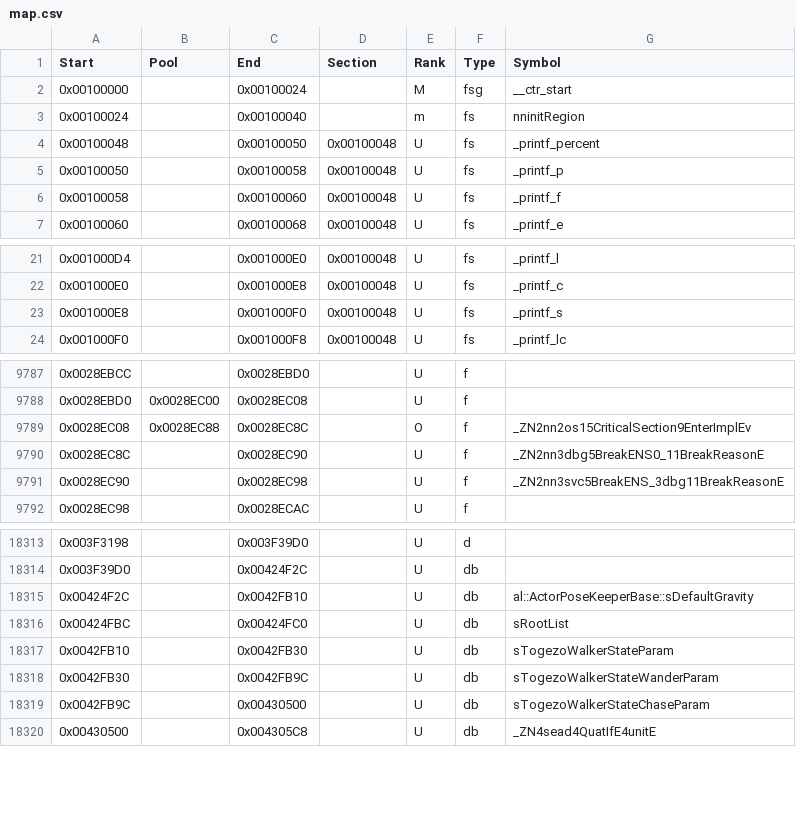
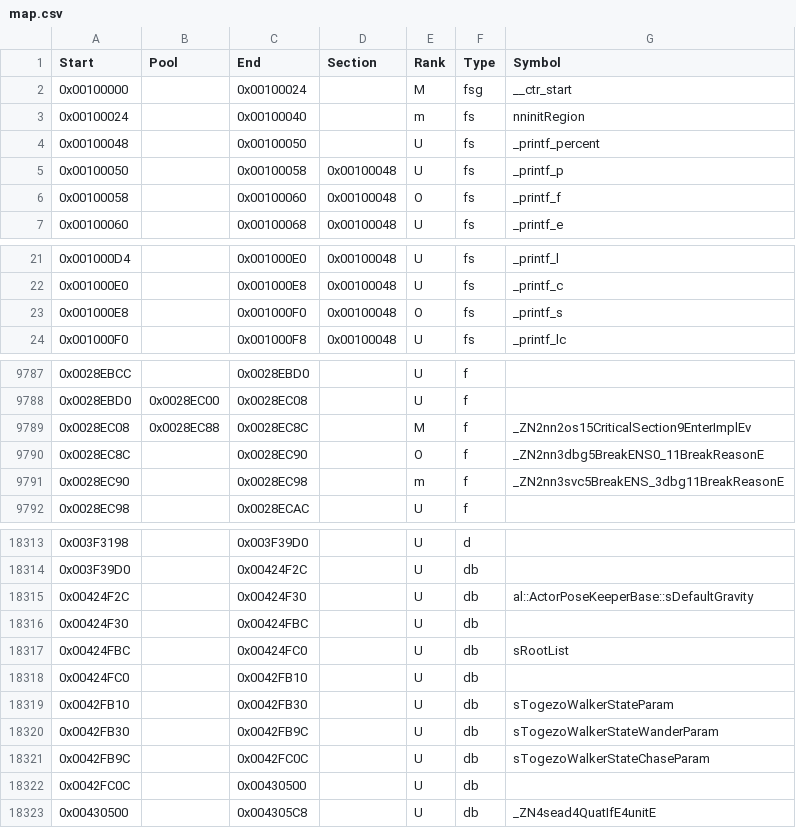
Before and after one commit to RE-Pepper/RE-Pepper, a CSV file: data/ver/eu/map.csv, drawn as a sheet; only a part is shown, gaps mark what is left out; the diff covers the shown part only.

```diff
--- a/data/ver/eu/map.csv
+++ b/data/ver/eu/map.csv
@@ -3,5 +3,5 @@ Start     ,Pool      ,End       ,Section   ,Rank,Type,Symbol
 0x00100024,          ,0x00100040,          ,m,fs,nninitRegion
-0x00100048,          ,0x00100050,0x00100048,U,fs,_printf_percent
+0x00100048,          ,0x00100050,          ,U,fs,_printf_percent
 0x00100050,          ,0x00100058,0x00100048,U,fs,_printf_p
-0x00100058,          ,0x00100060,0x00100048,U,fs,_printf_f
+0x00100058,          ,0x00100060,0x00100048,O,fs,_printf_f
 0x00100060,          ,0x00100068,0x00100048,U,fs,_printf_e
@@ -22,3 +22,3 @@ Start     ,Pool      ,End       ,Section   ,Rank,Type,Symbol
 0x001000E0,          ,0x001000E8,0x00100048,U,fs,_printf_c
-0x001000E8,          ,0x001000F0,0x00100048,U,fs,_printf_s
+0x001000E8,          ,0x001000F0,0x00100048,O,fs,_printf_s
 0x001000F0,          ,0x001000F8,0x00100048,U,fs,_printf_lc
@@ -9788,5 +9788,5 @@ Start     ,Pool      ,End       ,Section   ,Rank,Type,Symbol
 0x0028EBD0,0x0028EC00,0x0028EC08,          ,U,f,
-0x0028EC08,0x0028EC88,0x0028EC8C,          ,O,f,_ZN2nn2os15CriticalSection9EnterImplEv
-0x0028EC8C,          ,0x0028EC90,          ,U,f,_ZN2nn3dbg5BreakENS0_11BreakReasonE
-0x0028EC90,          ,0x0028EC98,          ,U,f,_ZN2nn3svc5BreakENS_3dbg11BreakReasonE
+0x0028EC08,0x0028EC88,0x0028EC8C,          ,M,f,_ZN2nn2os15CriticalSection9EnterImplEv
+0x0028EC8C,          ,0x0028EC90,          ,O,f,_ZN2nn3dbg5BreakENS0_11BreakReasonE
+0x0028EC90,          ,0x0028EC98,          ,m,f,_ZN2nn3svc5BreakENS_3dbg11BreakReasonE
 0x0028EC98,          ,0x0028ECAC,          ,U,f,
@@ -18314,7 +18314,10 @@ Start     ,Pool      ,End       ,Section   ,Rank,Type,Symbol
 0x003F39D0,          ,0x00424F2C,          ,U,db,
-0x00424F2C,          ,0x0042FB10,          ,U,db,al::ActorPoseKeeperBase::sDefaultGravity
+0x00424F2C,          ,0x00424F30,          ,U,db,al::ActorPoseKeeperBase::sDefaultGravity
+0x00424F30,          ,0x00424FBC,          ,U,db,
 0x00424FBC,          ,0x00424FC0,          ,U,db,sRootList
+0x00424FC0,          ,0x0042FB10,          ,U,db,
 0x0042FB10,          ,0x0042FB30,          ,U,db,sTogezoWalkerStateParam
 0x0042FB30,          ,0x0042FB9C,          ,U,db,sTogezoWalkerStateWanderParam
-0x0042FB9C,          ,0x00430500,          ,U,db,sTogezoWalkerStateChaseParam
+0x0042FB9C,          ,0x0042FC0C,          ,U,db,sTogezoWalkerStateChaseParam
+0x0042FC0C,          ,0x00430500,          ,U,db,
 0x00430500,          ,0x004305C8,          ,U,db,_ZN4sead4QuatIfE4unitE
```
Also changed, not shown: 5 edited cells elsewhere in this file, 7 other files.
